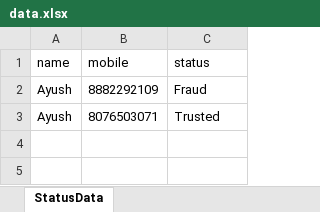
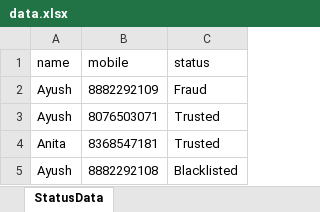
Before and after one commit to ayush2462/Mobile-Checker, an Excel workbook: data.xlsx, sheet StatusData, drawn as a sheet; values as stored, in another font and other column widths than the file's, no borders; the diff names each change by its address in the sheet, - before the commit and + after, or states it on an @@ line.

```diff
--- a/data.xlsx (sheet StatusData)
+++ b/data.xlsx (sheet StatusData)
+row 4: Anita | 8368547181 | Trusted
+row 5: Ayush | 8882292108 | Blacklisted
```
Also changed, not shown: 6 other files.
